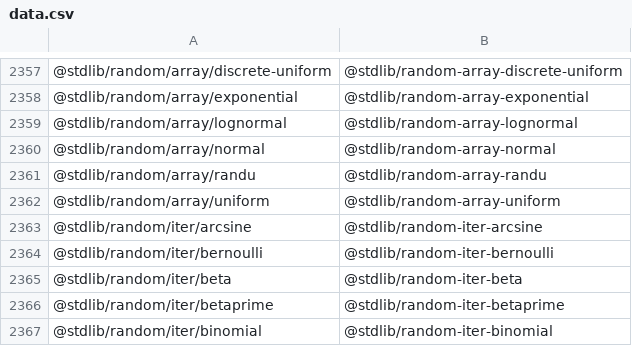
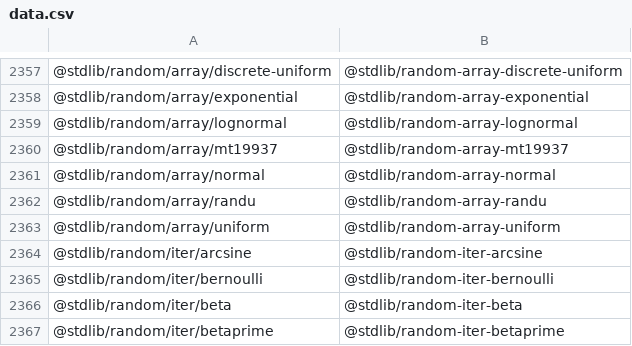
Before and after one commit to stdlib-js/namespace, a CSV file: pkg2standalone/data/data.csv, drawn as a sheet; only a part is shown, gaps mark what is left out; the shorter side is filled out with more unchanged rows.

```diff
--- a/pkg2standalone/data/data.csv
+++ b/pkg2standalone/data/data.csv
@@ -2359,2 +2359,3 @@
 "@stdlib/random/array/lognormal","@stdlib/random-array-lognormal"
+"@stdlib/random/array/mt19937","@stdlib/random-array-mt19937"
 "@stdlib/random/array/normal","@stdlib/random-array-normal"
```
Also changed, not shown: alias2pkg/data/data.csv, alias2standalone/data/data.csv, 15 other files.
